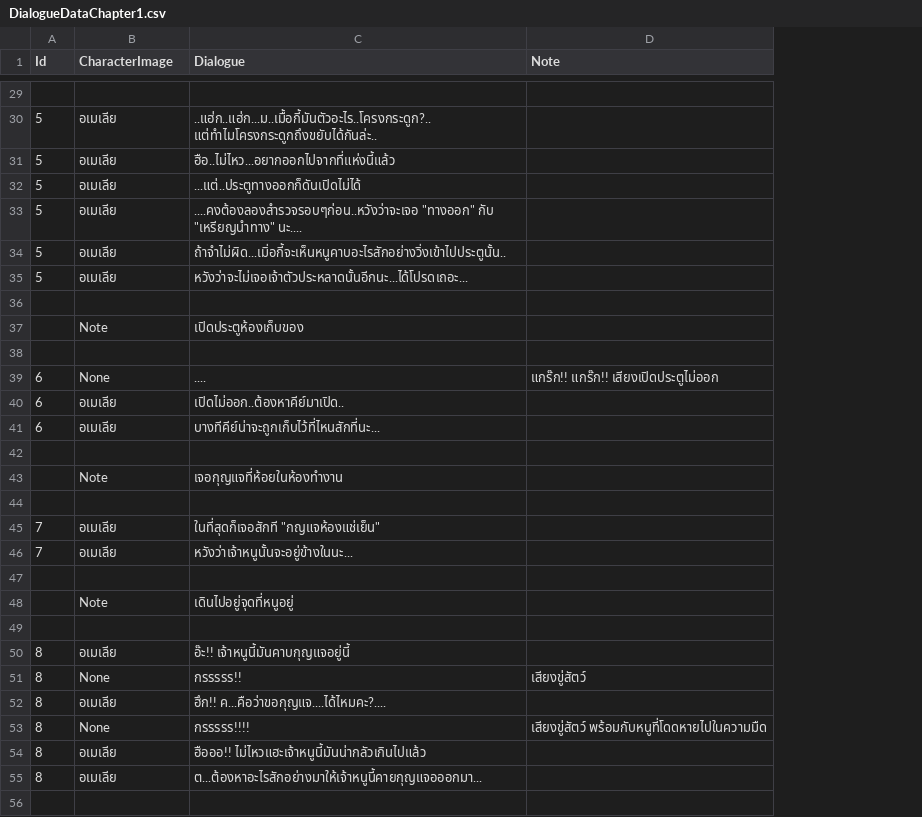
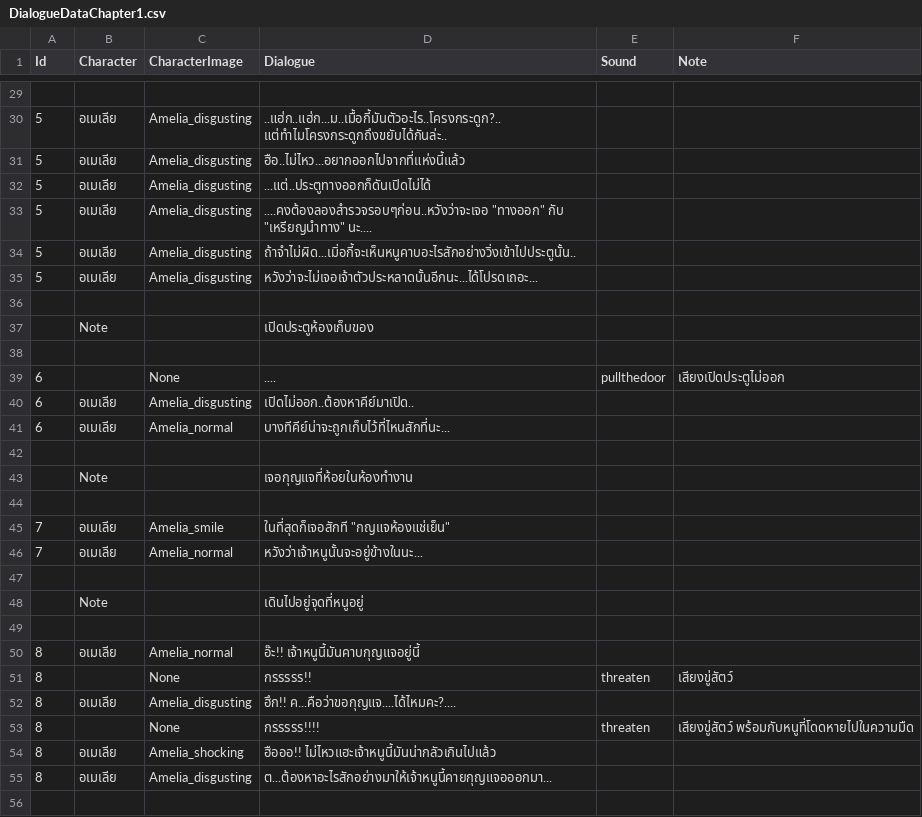
Before and after one commit to JojoeTP/Aquarium, a CSV file: Assets/StreamingAssets/DialogueData/DialogueDataChapter1.csv, drawn as a sheet; only a part is shown, gaps mark what is left out; addresses are those after the commit; the diff covers the shown part only; the diff names each change by its address in the sheet, - before the commit and + after, or states it on an @@ line.

```diff
--- a/Assets/StreamingAssets/DialogueData/DialogueDataChapter1.csv
+++ b/Assets/StreamingAssets/DialogueData/DialogueDataChapter1.csv
+column B (Character), rows 30-55: อเมเลีย | อเมเลีย | อเมเลีย | อเมเลีย | อเมเลีย | อเมเลีย |  | Note |  |  | อเมเลีย | อเมเลีย |  | Note |  | อเมเลีย | อเมเลีย |  | Note |  | อเมเลีย |  | อเมเลีย |  | อเมเลีย | อเมเลีย
+column E (Sound), rows 39-53: pullthedoor |  |  |  |  |  |  |  |  |  |  |  | threaten |  | threaten
-C30:C35 (CharacterImage): อเมเลีย
+C30:C35 (CharacterImage): Amelia_disgusting
-C37 (CharacterImage): Note
+C37 (CharacterImage): (empty)
-F39 (Note): แกร๊ก!! แกร๊ก!! เสียงเปิดประตูไม่ออก
+F39 (Note): เสียงเปิดประตูไม่ออก
-C40 (CharacterImage): อเมเลีย
+C40 (CharacterImage): Amelia_disgusting
-C41 (CharacterImage): อเมเลีย
+C41 (CharacterImage): Amelia_normal
-C43 (CharacterImage): Note
+C43 (CharacterImage): (empty)
-C45 (CharacterImage): อเมเลีย
+C45 (CharacterImage): Amelia_smile
-C46 (CharacterImage): อเมเลีย
+C46 (CharacterImage): Amelia_normal
-C48 (CharacterImage): Note
+C48 (CharacterImage): (empty)
-C50 (CharacterImage): อเมเลีย
+C50 (CharacterImage): Amelia_normal
-C52 (CharacterImage): อเมเลีย
+C52 (CharacterImage): Amelia_disgusting
-C54 (CharacterImage): อเมเลีย
+C54 (CharacterImage): Amelia_shocking
-C55 (CharacterImage): อเมเลีย
+C55 (CharacterImage): Amelia_disgusting
```
Also changed, not shown: 44 edited cells elsewhere in this file, 39 other files.
